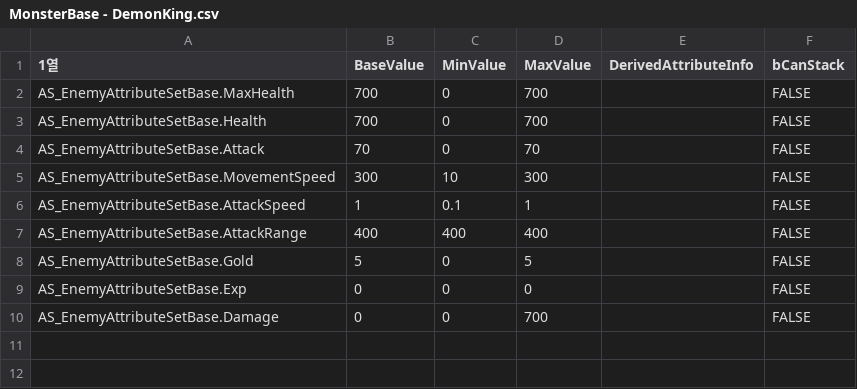
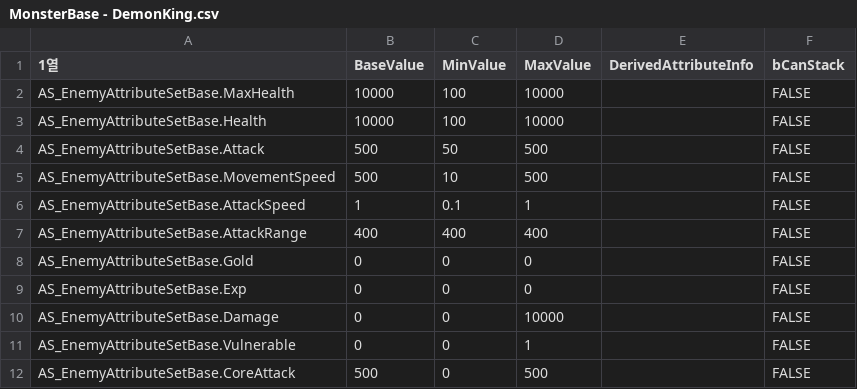
Before and after one commit to NbcampUnreal/3rd_4th-Team10-CH6-Project, a CSV file: RawData/Monster/MonsterBase - DemonKing.csv, drawn as a sheet.

Commit message:
수정(Enemy):스폰 데이터테이블 수정

```diff
--- a/RawData/Monster/MonsterBase - DemonKing.csv
+++ b/RawData/Monster/MonsterBase - DemonKing.csv
@@ -1,10 +1,12 @@
 1열,BaseValue,MinValue,MaxValue,DerivedAttributeInfo,bCanStack
-AS_EnemyAttributeSetBase.MaxHealth,700,0,700,,FALSE
-AS_EnemyAttributeSetBase.Health,700,0,700,,FALSE
-AS_EnemyAttributeSetBase.Attack,70,0,70,,FALSE
-AS_EnemyAttributeSetBase.MovementSpeed,300,10,300,,FALSE
+AS_EnemyAttributeSetBase.MaxHealth,10000,100,10000,,FALSE
+AS_EnemyAttributeSetBase.Health,10000,100,10000,,FALSE
+AS_EnemyAttributeSetBase.Attack,500,50,500,,FALSE
+AS_EnemyAttributeSetBase.MovementSpeed,500,10,500,,FALSE
 AS_EnemyAttributeSetBase.AttackSpeed,1,0.1,1,,FALSE
 AS_EnemyAttributeSetBase.AttackRange,400,400,400,,FALSE
-AS_EnemyAttributeSetBase.Gold,5,0,5,,FALSE
+AS_EnemyAttributeSetBase.Gold,0,0,0,,FALSE
 AS_EnemyAttributeSetBase.Exp,0,0,0,,FALSE
-AS_EnemyAttributeSetBase.Damage,0,0,700,,FALSE
+AS_EnemyAttributeSetBase.Damage,0,0,10000,,FALSE
+AS_EnemyAttributeSetBase.Vulnerable,0,0,1,,FALSE
+AS_EnemyAttributeSetBase.CoreAttack,500,0,500,,FALSE
```
Also changed, not shown: RawData/Monster/MonsterBase - Beholder.csv, RawData/Monster/MonsterBase - BlackKnight.csv, 10 other files.
